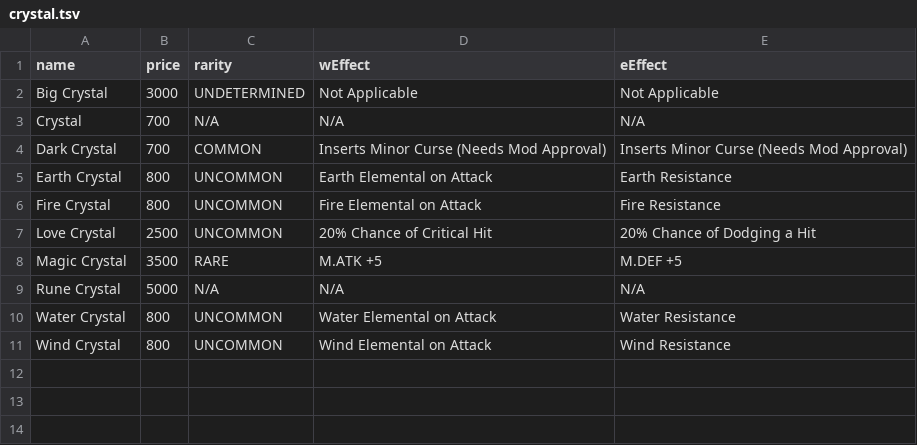
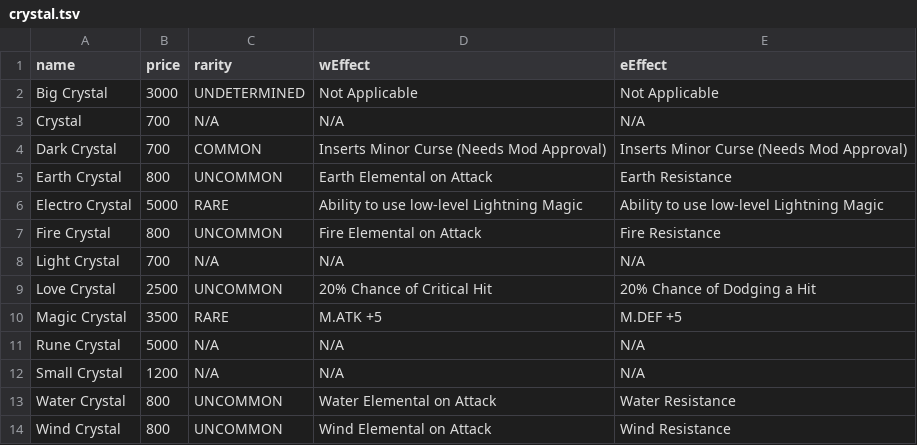
Before and after one commit to snowyrunes/PelagoIslandsBot, a TSV file: data/crystal.tsv, drawn as a sheet.

```diff
--- a/data/crystal.tsv
+++ b/data/crystal.tsv
@@ -5,3 +5,5 @@ Dark Crystal	700	COMMON	Inserts Minor Curse (Needs Mod Approval)	Inserts Minor C
 Earth Crystal	800	UNCOMMON	Earth Elemental on Attack	Earth Resistance
+Electro Crystal	5000	RARE	Ability to use low-level Lightning Magic	Ability to use low-level Lightning Magic
 Fire Crystal	800	UNCOMMON	Fire Elemental on Attack	Fire Resistance
+Light Crystal	700	N/A	N/A	N/A
 Love Crystal	2500	UNCOMMON	20% Chance of Critical Hit	20% Chance of Dodging a Hit
@@ -9,2 +11,3 @@ Magic Crystal	3500	RARE	M.ATK +5	M.DEF +5
 Rune Crystal	5000	N/A	N/A	N/A
+Small Crystal	1200	N/A	N/A	N/A
 Water Crystal	800	UNCOMMON	Water Elemental on Attack	Water Resistance
```
Also changed, not shown: data/lumber.tsv, data/misc.tsv, 29 other files.
